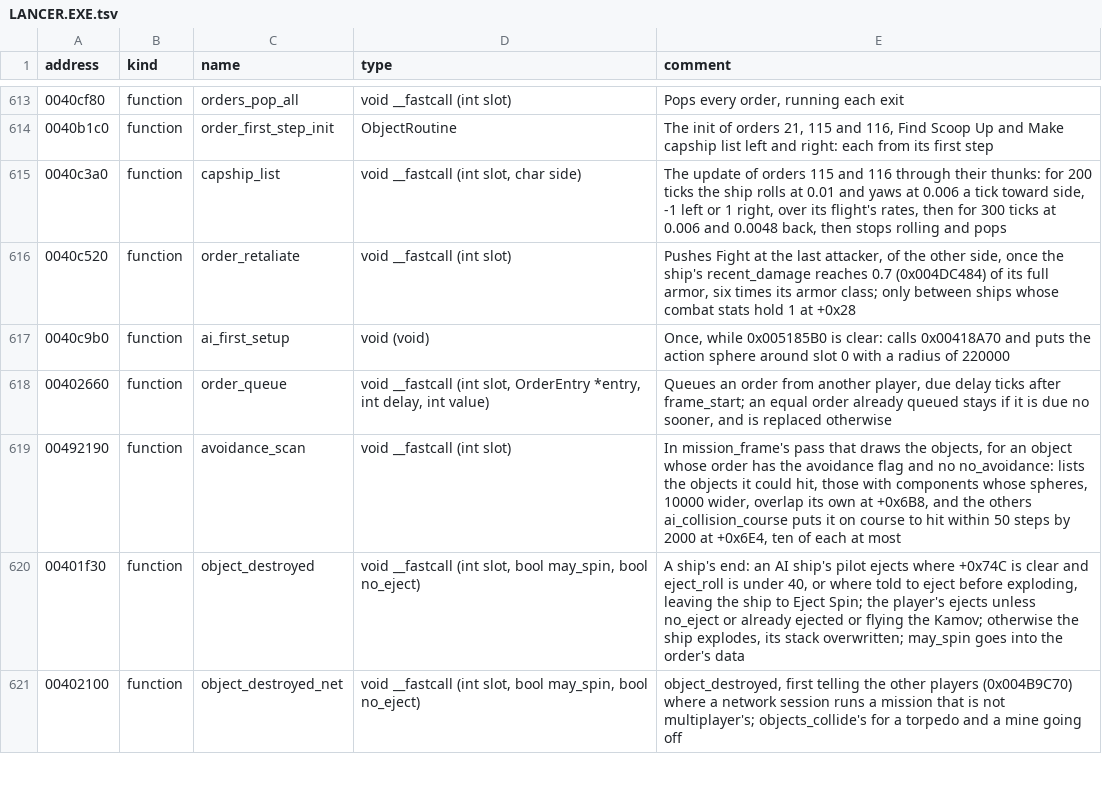
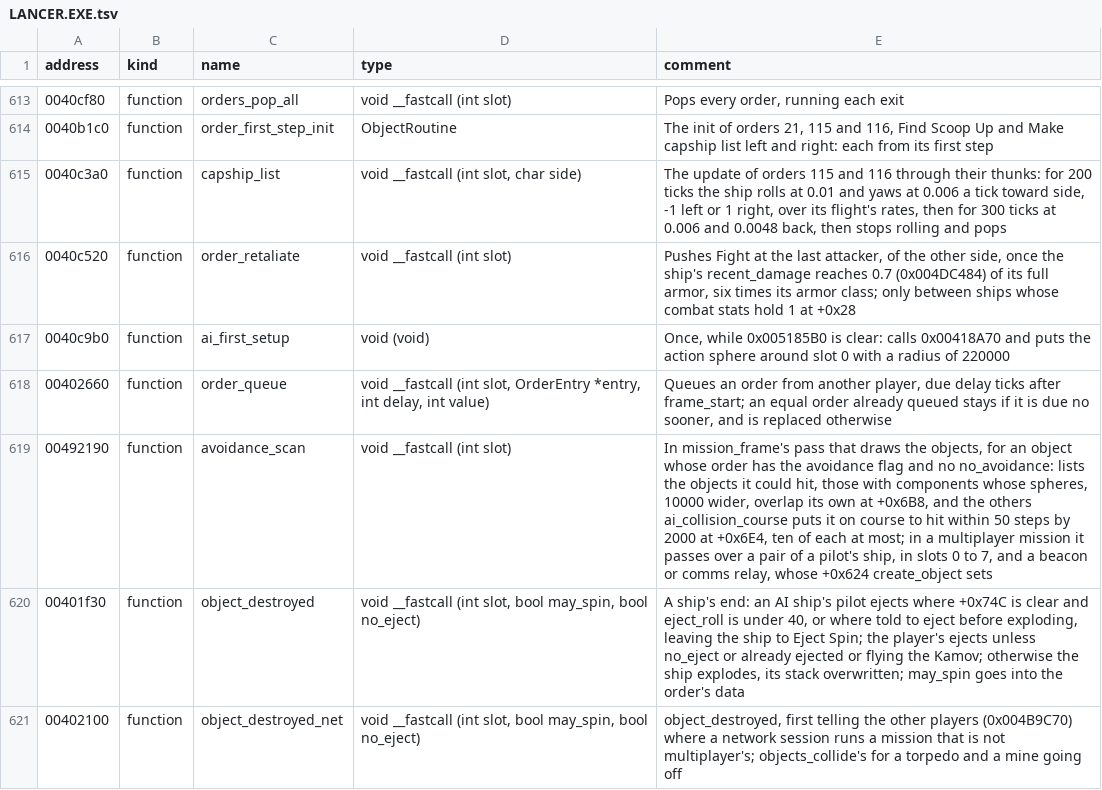
Before and after one commit to OpenReliant/openreliant, a TSV file: ghidra/names/LANCER.EXE.tsv, drawn as a sheet; only a part is shown, gaps mark what is left out.

```diff
--- a/ghidra/names/LANCER.EXE.tsv
+++ b/ghidra/names/LANCER.EXE.tsv
@@ -618,3 +618,3 @@ address	kind	name	type	comment
 00402660	function	order_queue	void __fastcall (int slot, OrderEntry *entry, int delay, int value)	Queues an order from another player, due delay ticks after frame_start; an equal order already queued stays if it is due no sooner, and is replaced otherwise
-00492190	function	avoidance_scan	void __fastcall (int slot)	In mission_frame's pass that draws the objects, for an object whose order has the avoidance flag and no no_avoidance: lists the objects it could hit, those with components whose spheres, 10000 wider, overlap its own at +0x6B8, and the others ai_collision_course puts it on course to hit within 50 steps by 2000 at +0x6E4, ten of each at most
+00492190	function	avoidance_scan	void __fastcall (int slot)	In mission_frame's pass that draws the objects, for an object whose order has the avoidance flag and no no_avoidance: lists the objects it could hit, those with components whose spheres, 10000 wider, overlap its own at +0x6B8, and the others ai_collision_course puts it on course to hit within 50 steps by 2000 at +0x6E4, ten of each at most; in a multiplayer mission it passes over a pair of a pilot's ship, in slots 0 to 7, and a beacon or comms relay, whose +0x624 create_object sets
 00401f30	function	object_destroyed	void __fastcall (int slot, bool may_spin, bool no_eject)	A ship's end: an AI ship's pilot ejects where +0x74C is clear and eject_roll is under 40, or where told to eject before exploding, leaving the ship to Eject Spin; the player's ejects unless no_eject or already ejected or flying the Kamov; otherwise the ship explodes, its stack overwritten; may_spin goes into the order's data
```
Also changed, not shown: 11 other files.
